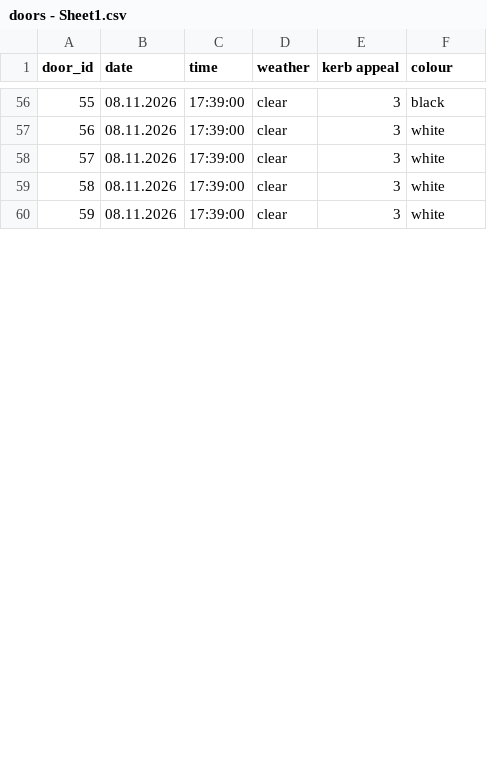
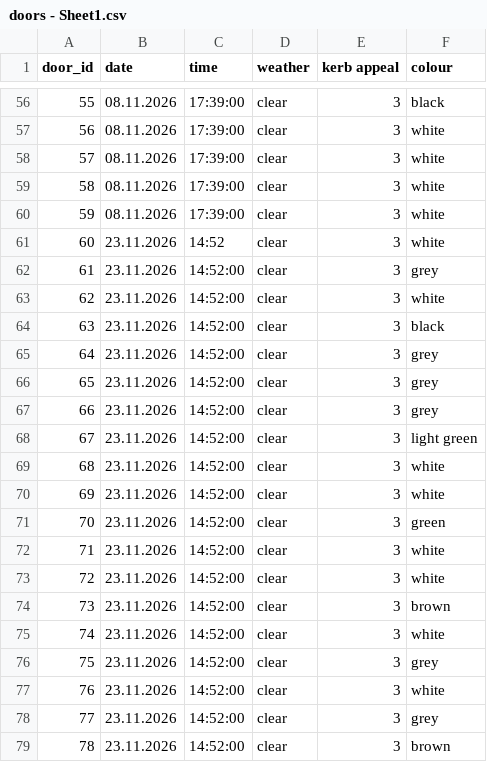
Before and after one commit to PerryKwarteng1/creative-coding-project, a CSV file: pallete_sketch/data/doors - Sheet1.csv, drawn as a sheet; only a part is shown, gaps mark what is left out; the diff covers the shown part only; the diff names each change by its address in the sheet, - before the commit and + after, or states it on an @@ line.

Commit message:
added new datasets to the google sheets csv

```diff
--- a/pallete_sketch/data/doors - Sheet1.csv
+++ b/pallete_sketch/data/doors - Sheet1.csv
+row 61: 60 | 23.11.2026 | 14:52 | clear | 3 | white
+row 62: 61 | 23.11.2026 | 14:52:00 | clear | 3 | grey
+row 63: 62 | 23.11.2026 | 14:52:00 | clear | 3 | white
+row 64: 63 | 23.11.2026 | 14:52:00 | clear | 3 | black
+row 65: 64 | 23.11.2026 | 14:52:00 | clear | 3 | grey
+row 66: 65 | 23.11.2026 | 14:52:00 | clear | 3 | grey
+row 67: 66 | 23.11.2026 | 14:52:00 | clear | 3 | grey
+row 68: 67 | 23.11.2026 | 14:52:00 | clear | 3 | light green
+row 69: 68 | 23.11.2026 | 14:52:00 | clear | 3 | white
+row 70: 69 | 23.11.2026 | 14:52:00 | clear | 3 | white
+row 71: 70 | 23.11.2026 | 14:52:00 | clear | 3 | green
+row 72: 71 | 23.11.2026 | 14:52:00 | clear | 3 | white
+row 73: 72 | 23.11.2026 | 14:52:00 | clear | 3 | white
+row 74: 73 | 23.11.2026 | 14:52:00 | clear | 3 | brown
+row 75: 74 | 23.11.2026 | 14:52:00 | clear | 3 | white
+row 76: 75 | 23.11.2026 | 14:52:00 | clear | 3 | grey
+row 77: 76 | 23.11.2026 | 14:52:00 | clear | 3 | white
+row 78: 77 | 23.11.2026 | 14:52:00 | clear | 3 | grey
+row 79: 78 | 23.11.2026 | 14:52:00 | clear | 3 | brown
```
Also changed, not shown: 20 added rows and row numbers in column A elsewhere in this file.
